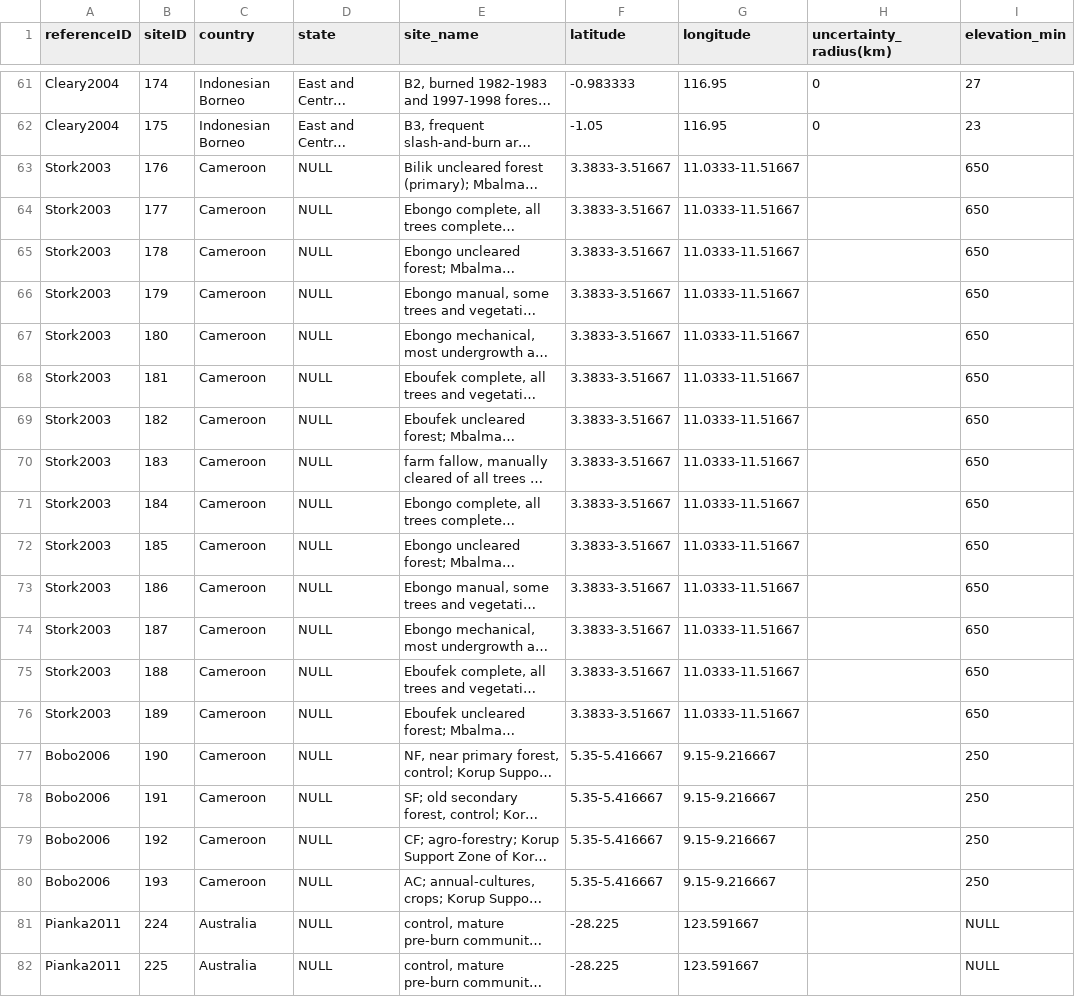
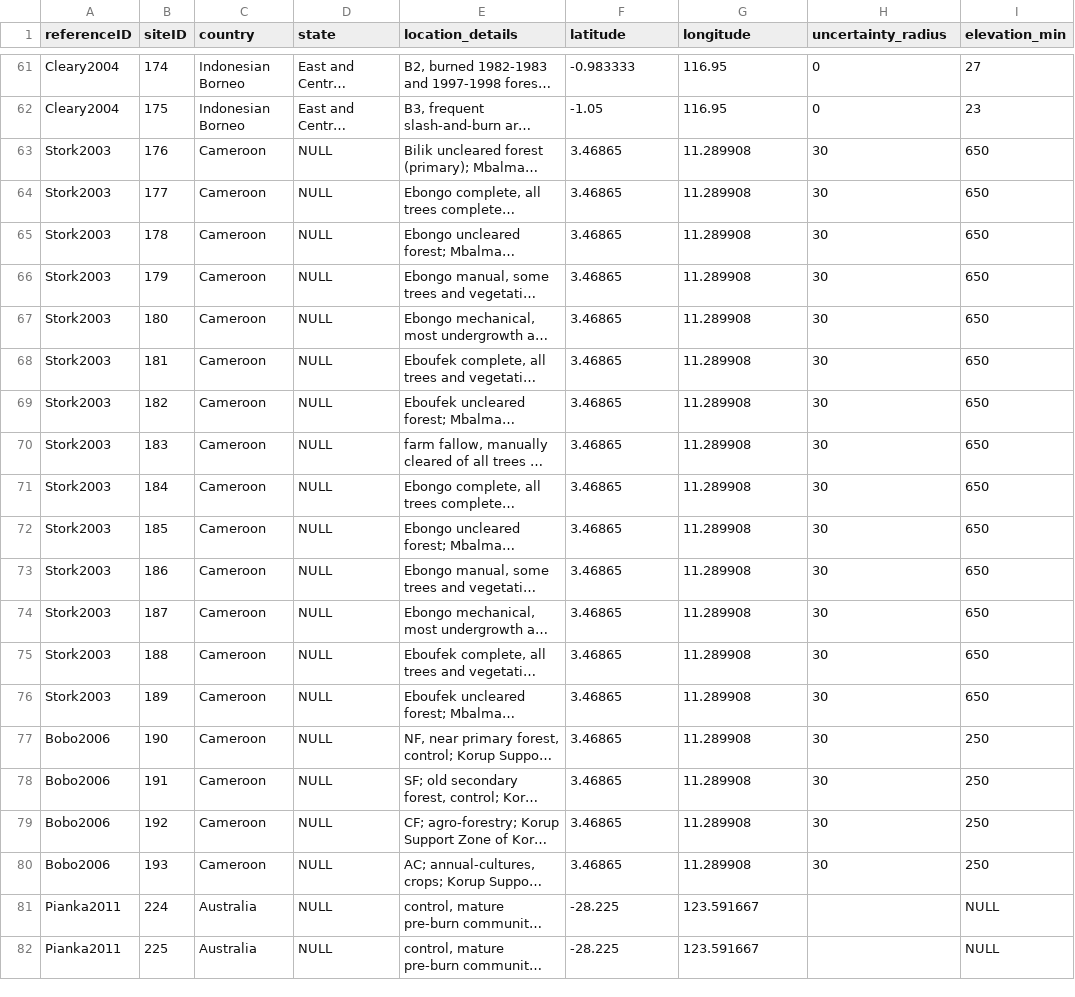
Before and after one commit to weecology/experimental-rads, a CSV file: sites_analysis_data.csv, drawn as a sheet; only a part is shown, gaps mark what is left out; long unchanged cells end in …; the diff names each change by its address in the sheet, - before the commit and + after, or states it on an @@ line.

Commit message:
updated Stork2003, refs and sites tables
Added lat long and uncertainty radius, divided up page count in refs
table.

```diff
--- a/sites_analysis_data.csv
+++ b/sites_analysis_data.csv
-E1: site_name
+E1: location_details
-H1: uncertainty_radius(km)
+H1: uncertainty_radius
-F63:F76 (latitude): 3.3833-3.51667
+F63:F76 (latitude): 3.46865
-G63:G76 (longitude): 11.0333-11.51667
+G63:G76 (longitude): 11.289908
-H63:H80 (uncertainty_radius): (empty)
+H63:H80 (uncertainty_radius): 30
-F77:F80 (latitude): 5.35-5.416667
+F77:F80 (latitude): 3.46865
-G77:G80 (longitude): 9.15-9.216667
+G77:G80 (longitude): 11.289908
```
Also changed, not shown: ref_analysis_data.csv.
